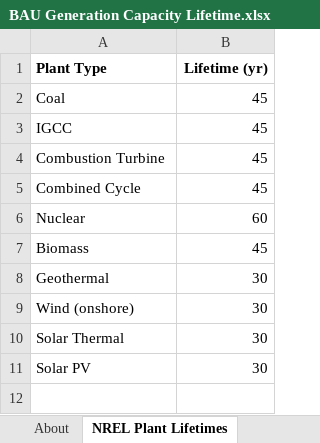
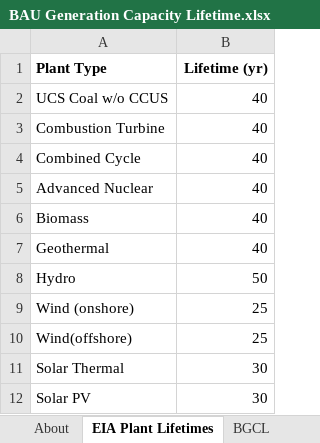
Before and after one commit to EnergyInnovation/eps-arkansas, an Excel workbook: InputData/elec/BGCL/BAU Generation Capacity Lifetime.xlsx, sheet EIA Plant Lifetimes, drawn as a sheet; values as stored, in another font and other column widths than the file's, no borders; removed rows and columns are numbered as before the commit, all else as after; the diff names each change by its address in the sheet, - before the commit and + after, or states it on an @@ line.

```diff
--- a/InputData/elec/BGCL/BAU Generation Capacity Lifetime.xlsx (sheet EIA Plant Lifetimes)
+++ b/InputData/elec/BGCL/BAU Generation Capacity Lifetime.xlsx (sheet EIA Plant Lifetimes)
-sheet tab: NREL Plant Lifetimes
+sheet tab: EIA Plant Lifetimes
-row 2: Coal | 45
-row 3: IGCC | 45
+row 2: UCS Coal w/o CCUS | 40
-B3:B4 (Lifetime (yr)): 45
+B3:B4 (Lifetime (yr)): 40
-row 6: Nuclear | 60
+row 5: Advanced Nuclear | 40
-B6 (Lifetime (yr)): 45
+B6 (Lifetime (yr)): 40
-B7 (Lifetime (yr)): 30
+B7 (Lifetime (yr)): 40
+row 8: Hydro | 50
-B9 (Lifetime (yr)): 30
+B9 (Lifetime (yr)): 25
+row 10: Wind(offshore) | 25
```
Also changed, not shown: sheet BGCL, sheet About, other sheet tabs, formulas that keep their value, InputData/elec/CoESC/Cost of Electricity Sector Capital.xlsx, InputData/trans/AVLo/Avg Vehicle Loading.xlsx, 55 other files.
